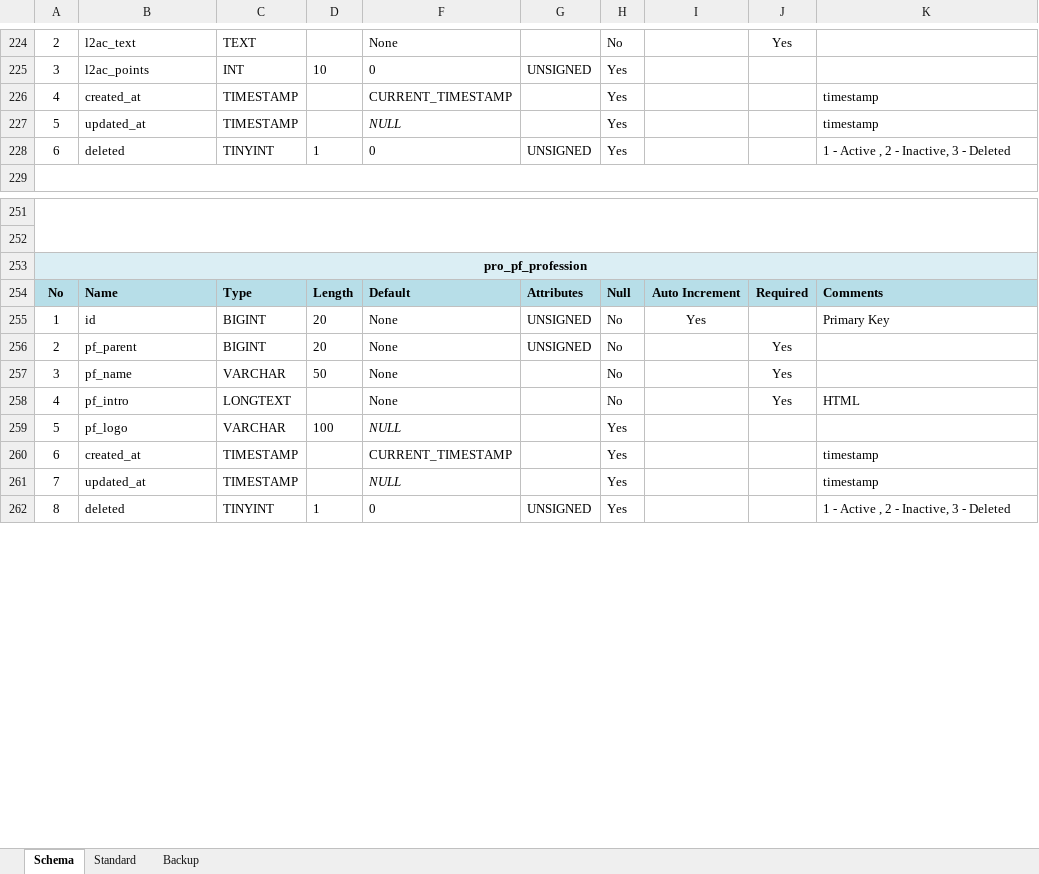
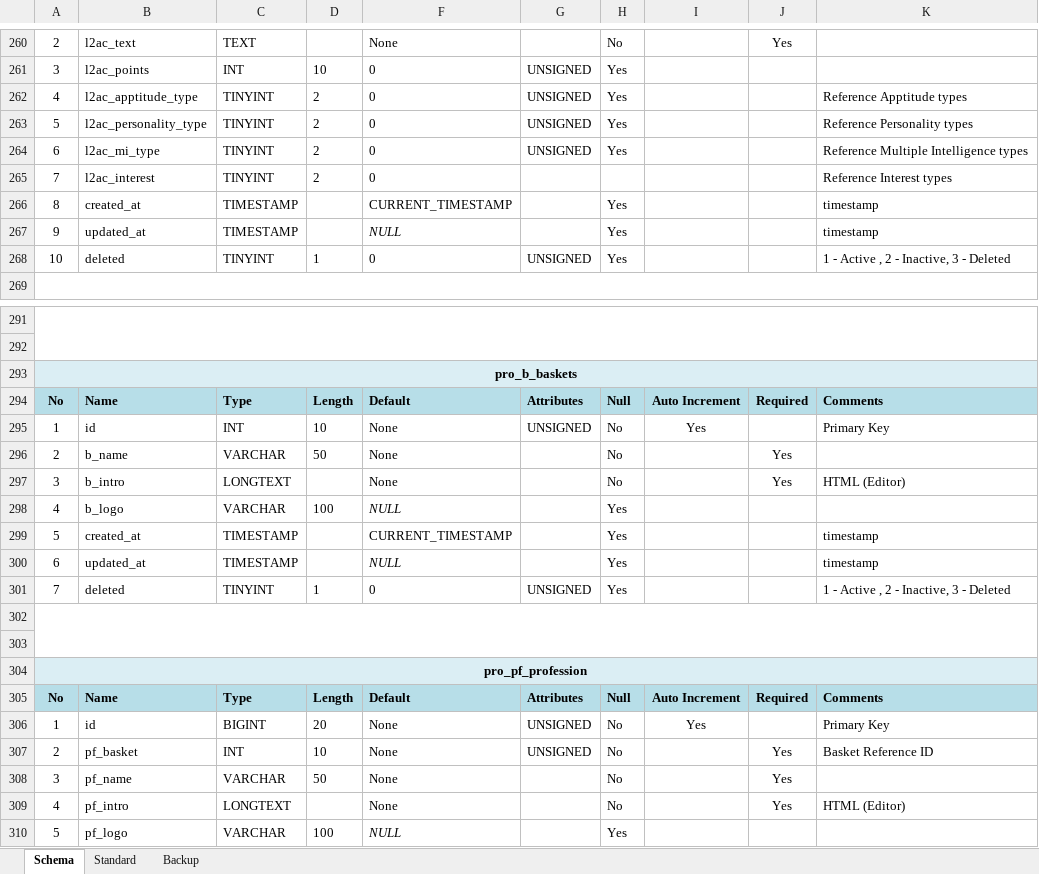
Before and after one commit to inxkrutik/proteendocs, an Excel workbook: Database Schema Proteen.xlsx, sheet Schema, drawn as a sheet; only a part is shown, gaps mark what is left out; the shorter side is filled out with more unchanged rows; values as stored, in another font and other column widths than the file's, no borders; addresses are those after the commit; the diff covers the shown part only; the diff names each change by its address in the sheet, - before the commit and + after, or states it on an @@ line.

```diff
--- a/Database Schema Proteen.xlsx (sheet Schema)
+++ b/Database Schema Proteen.xlsx (sheet Schema)
+row 262: 4 | l2ac_apptitude_type | TINYINT | 2 | 0 | UNSIGNED | Yes |  |  | Reference Apptitude types
+row 263: 5 | l2ac_personality_type | TINYINT | 2 | 0 | UNSIGNED | Yes |  |  | Reference Personality types
+row 264: 6 | l2ac_mi_type | TINYINT | 2 | 0 | UNSIGNED | Yes |  |  | Reference Multiple Intelligence types
+row 265: 7 | l2ac_interest | TINYINT | 2 | 0 |  |  |  |  | Reference Interest types
-A266: 4
+A266: 8
-A267: 5
+A267: 9
-A268: 6
+A268: 10
+row 293: pro_b_baskets
+row 294: No | Name | Type | Length | Default | Attributes | Null | Auto Increment | Required | Comments
+row 295: 1 | id | INT | 10 | None | UNSIGNED | No | Yes |  | Primary Key
+row 296: 2 | b_name | VARCHAR | 50 | None |  | No |  | Yes
+row 297: 3 | b_intro | LONGTEXT |  | None |  | No |  | Yes | HTML (Editor)
+row 298: 4 | b_logo | VARCHAR | 100 | NULL |  | Yes
+row 299: 5 | created_at | TIMESTAMP |  | CURRENT_TIMESTAMP |  | Yes |  |  | timestamp
+row 300: 6 | updated_at | TIMESTAMP |  | NULL |  | Yes |  |  | timestamp
+row 301: 7 | deleted | TINYINT | 1 | 0 | UNSIGNED | Yes |  |  | 1 - Active , 2 - Inactive, 3 - Deleted
+row 302: (empty)
+row 303: (empty)
-B307: pf_parent
+B307: pf_basket
-C307: BIGINT
+C307: INT
-D307: 20
+D307: 10
-K307: (empty)
+K307: Basket Reference ID
-K309: HTML
+K309: HTML (Editor)
```
Also changed, not shown: 36 added rows and 1 edited cell elsewhere in this sheet.
